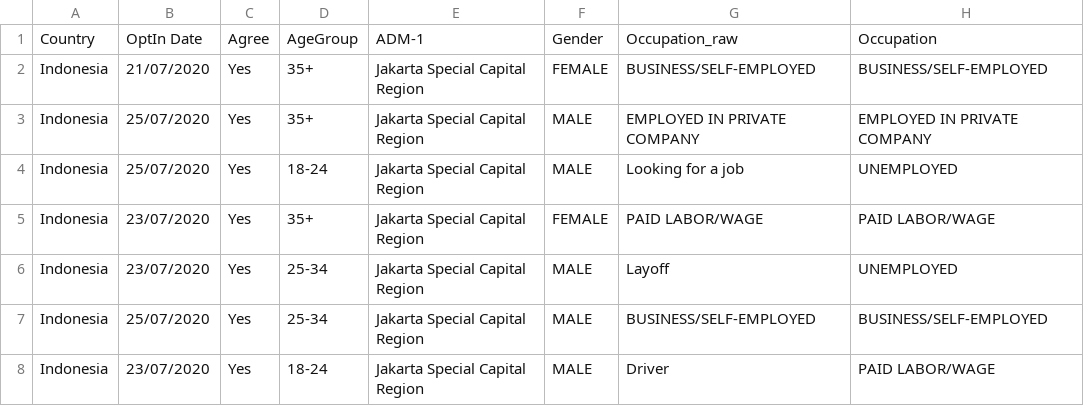
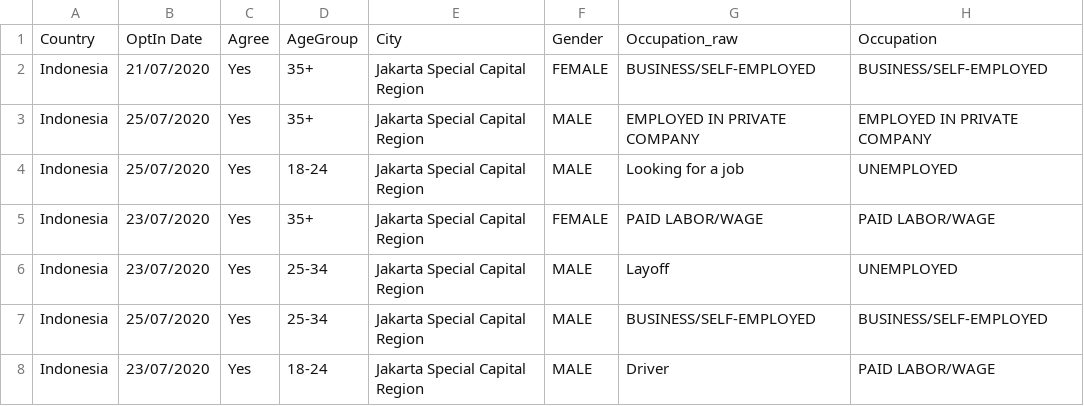
Before and after one commit to Cool-infrastructures/Covid19-Heat, a CSV file: data/Cool Infrastructures Indonesia Raw Data Wave 2.csv, drawn as a sheet; only a part is shown; the diff names each change by its address in the sheet, - before the commit and + after, or states it on an @@ line.

Commit message:
Changed a column name to City

```diff
--- a/data/Cool Infrastructures Indonesia Raw Data Wave 2.csv
+++ b/data/Cool Infrastructures Indonesia Raw Data Wave 2.csv
-E1: ADM-1
+E1: City
```
